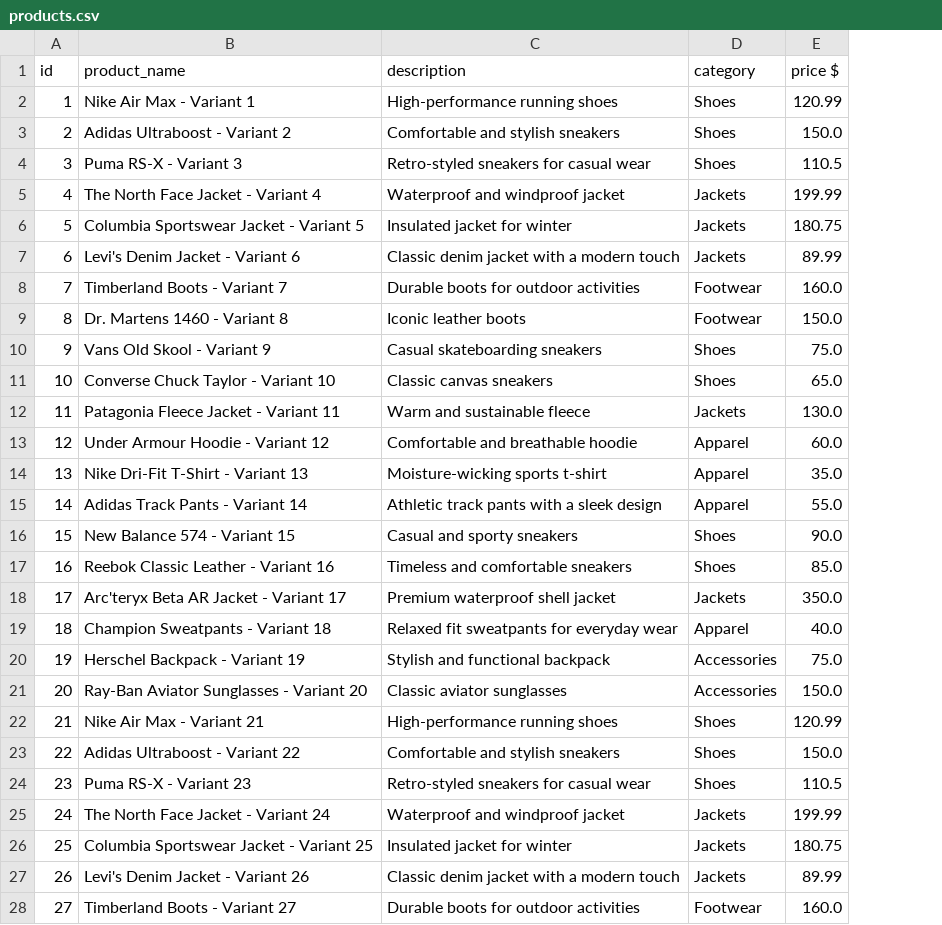
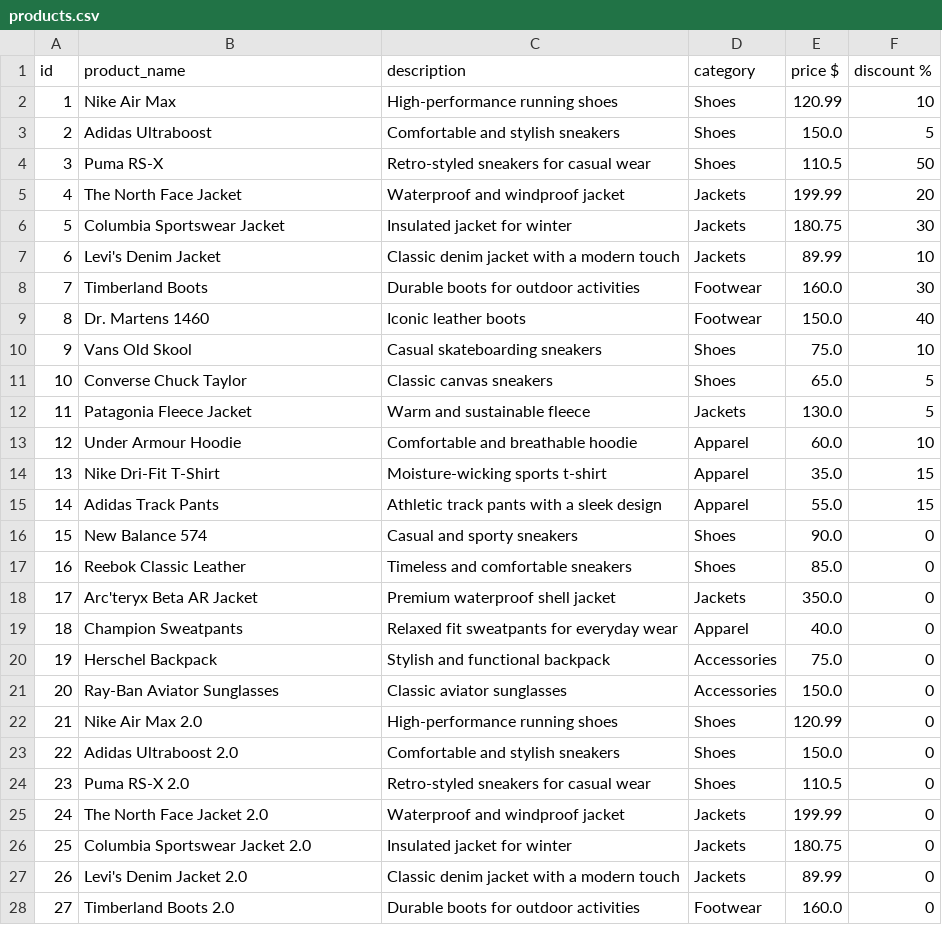
Before and after one commit to gutmmm/agentic-text-hackathon, a CSV file: src/ai-engine/resources/products.csv, drawn as a sheet; only a part is shown; the diff covers the shown part only; the diff names each change by its address in the sheet, - before the commit and + after, or states it on an @@ line.

```diff
--- a/src/ai-engine/resources/products.csv
+++ b/src/ai-engine/resources/products.csv
+column F (discount %), rows 2-28: 10 | 5 | 50 | 20 | 30 | 10 | 30 | 40 | 10 | 5 | 5 | 10 | 15 | 15 | 0 | 0 | 0 | 0 | 0 | 0 | 0 | 0 | 0 | 0 | 0 | 0 | 0
-B2 (product_name): Nike Air Max - Variant 1
+B2 (product_name): Nike Air Max
-B3 (product_name): Adidas Ultraboost - Variant 2
+B3 (product_name): Adidas Ultraboost
-B4 (product_name): Puma RS-X - Variant 3
+B4 (product_name): Puma RS-X
-B5 (product_name): The North Face Jacket - Variant 4
+B5 (product_name): The North Face Jacket
-B6 (product_name): Columbia Sportswear Jacket - Variant 5
+B6 (product_name): Columbia Sportswear Jacket
-B7 (product_name): Levi's Denim Jacket - Variant 6
+B7 (product_name): Levi's Denim Jacket
-B8 (product_name): Timberland Boots - Variant 7
+B8 (product_name): Timberland Boots
-B9 (product_name): Dr. Martens 1460 - Variant 8
+B9 (product_name): Dr. Martens 1460
-B10 (product_name): Vans Old Skool - Variant 9
+B10 (product_name): Vans Old Skool
-B11 (product_name): Converse Chuck Taylor - Variant 10
+B11 (product_name): Converse Chuck Taylor
-B12 (product_name): Patagonia Fleece Jacket - Variant 11
+B12 (product_name): Patagonia Fleece Jacket
-B13 (product_name): Under Armour Hoodie - Variant 12
+B13 (product_name): Under Armour Hoodie
-B14 (product_name): Nike Dri-Fit T-Shirt - Variant 13
+B14 (product_name): Nike Dri-Fit T-Shirt
-B15 (product_name): Adidas Track Pants - Variant 14
+B15 (product_name): Adidas Track Pants
-B16 (product_name): New Balance 574 - Variant 15
+B16 (product_name): New Balance 574
-B17 (product_name): Reebok Classic Leather - Variant 16
+B17 (product_name): Reebok Classic Leather
-B18 (product_name): Arc'teryx Beta AR Jacket - Variant 17
+B18 (product_name): Arc'teryx Beta AR Jacket
-B19 (product_name): Champion Sweatpants - Variant 18
+B19 (product_name): Champion Sweatpants
-B20 (product_name): Herschel Backpack - Variant 19
+B20 (product_name): Herschel Backpack
-B21 (product_name): Ray-Ban Aviator Sunglasses - Variant 20
+B21 (product_name): Ray-Ban Aviator Sunglasses
-B22 (product_name): Nike Air Max - Variant 21
+B22 (product_name): Nike Air Max 2.0
-B23 (product_name): Adidas Ultraboost - Variant 22
+B23 (product_name): Adidas Ultraboost 2.0
-B24 (product_name): Puma RS-X - Variant 23
+B24 (product_name): Puma RS-X 2.0
-B25 (product_name): The North Face Jacket - Variant 24
+B25 (product_name): The North Face Jacket 2.0
-B26 (product_name): Columbia Sportswear Jacket - Variant 25
+B26 (product_name): Columbia Sportswear Jacket 2.0
-B27 (product_name): Levi's Denim Jacket - Variant 26
+B27 (product_name): Levi's Denim Jacket 2.0
-B28 (product_name): Timberland Boots - Variant 27
+B28 (product_name): Timberland Boots 2.0
```
Also changed, not shown: 13 edited cells elsewhere in this file, 9 other files.
